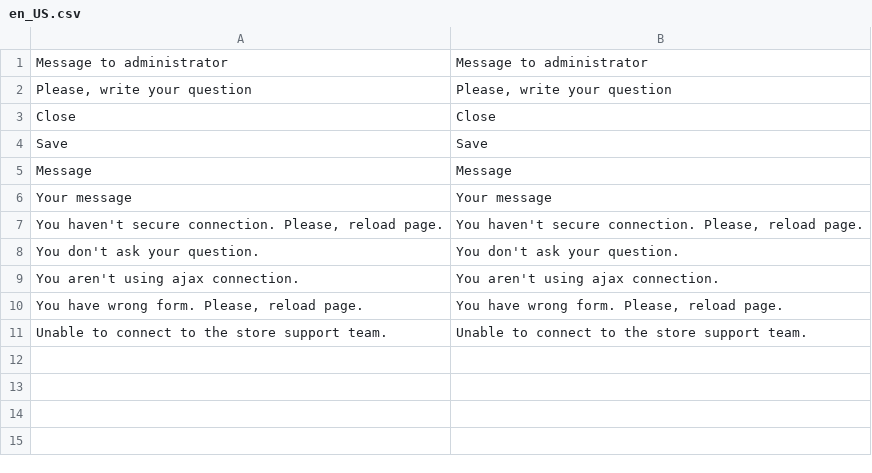
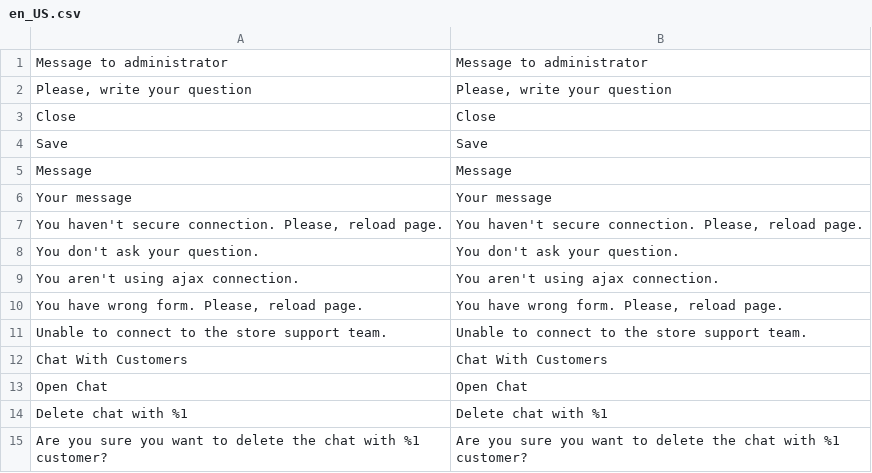
Before and after one commit to mykhailok-dv/mykhailok-2.3.2, a CSV file: app/code/Mykhailok/SupportChat/i18n/en_US.csv, drawn as a sheet.

Commit message:
lesson-25 - implement chat and chat message grids

```diff
--- a/app/code/Mykhailok/SupportChat/i18n/en_US.csv
+++ b/app/code/Mykhailok/SupportChat/i18n/en_US.csv
@@ -11 +11,5 @@
 "Unable to connect to the store support team.", "Unable to connect to the store support team."
+"Chat With Customers", "Chat With Customers"
+"Open Chat", "Open Chat"
+"Delete chat with %1", "Delete chat with %1"
+"Are you sure you want to delete the chat with %1 customer?","Are you sure you want to delete the chat with %1 customer?"
```
Also changed, not shown: 22 other files.
